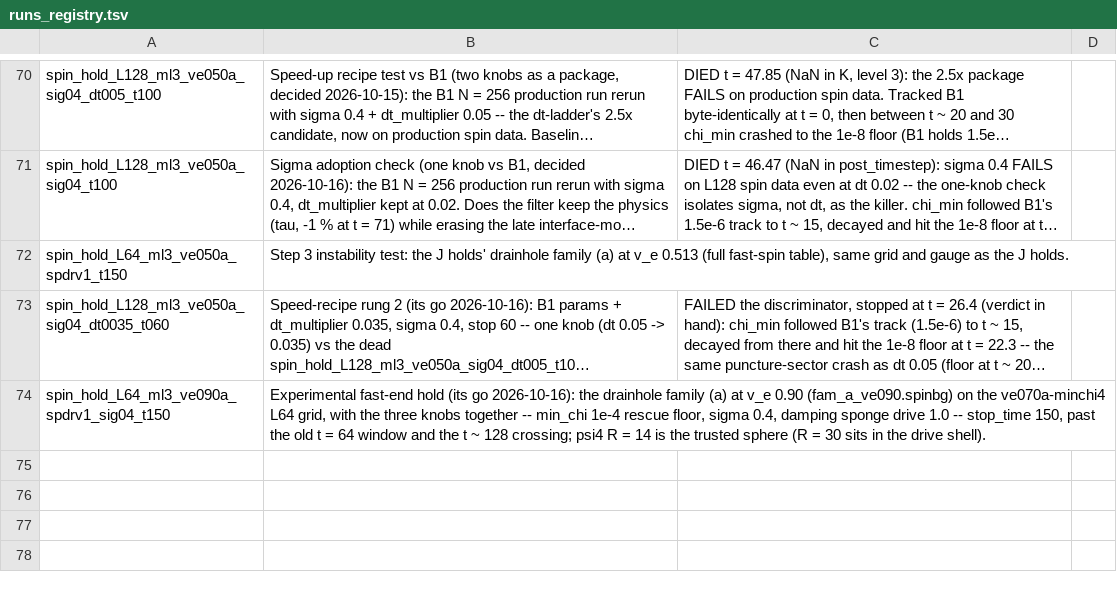
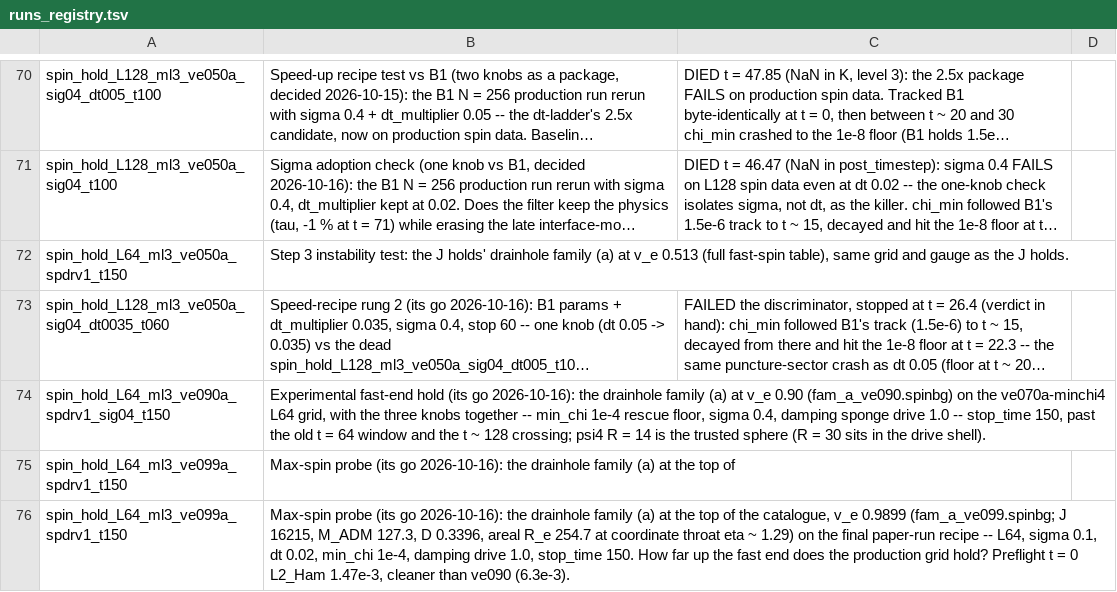
Before and after one commit to Nikchik-coder/GRTeclyn, a TSV file: results/spinningwormhole/runs_registry.tsv, drawn as a sheet; only a part is shown, gaps mark what is left out; long unchanged cells end in …; the diff names each change by its address in the sheet, - before the commit and + after, or states it on an @@ line.

Commit message:
Spinning: 0.99c max-spin probe launched; paper-run settings doc
Final paper-run settings block added at the top of STATUS (L64, sigma
0.1, dt 0.02, min_chi 1e-4 fast end, drive 1.0, stop 150, psi4 radii
14 + 18).  Max-spin probe spin_hold_L64_ml3_ve099a_spdrv1_t150 launched
on the first node's card 0: catalogue top v_e 0.9899, preflight t = 0
Ham 1.47e-3 (cleaner than 0.9c).  Registry row written; templates live
under runs/ (untracked).  Stable spins radiate nothing (psi4 check,
0.5c/0.7c).

```diff
--- a/results/spinningwormhole/runs_registry.tsv
+++ b/results/spinningwormhole/runs_registry.tsv
+row 75: spin_hold_L64_ml3_ve099a_spdrv1_t150 | Max-spin probe (its go 2026-10-16): the drainhole family (a) at the top of
+row 76: spin_hold_L64_ml3_ve099a_spdrv1_t150 | Max-spin probe (its go 2026-10-16): the drainhole family (a) at the top of the catalogue, v_e 0.9899 (fam_a_ve099.spinbg; J 16215, M_ADM 127.3, D 0.3396, areal R_e 254.7 at coordinate throat eta ~ 1.29) on the final paper-run recipe -- L64, sigma 0.1, dt 0.02, min_chi 1e-4, damping drive 1.0, stop_time 150. How far up the fast end does the production grid hold? Preflight t = 0 L2_Ham 1.47e-3, cleaner than ve090 (6.3e-3).
```
Also changed, not shown: 1 other file.
